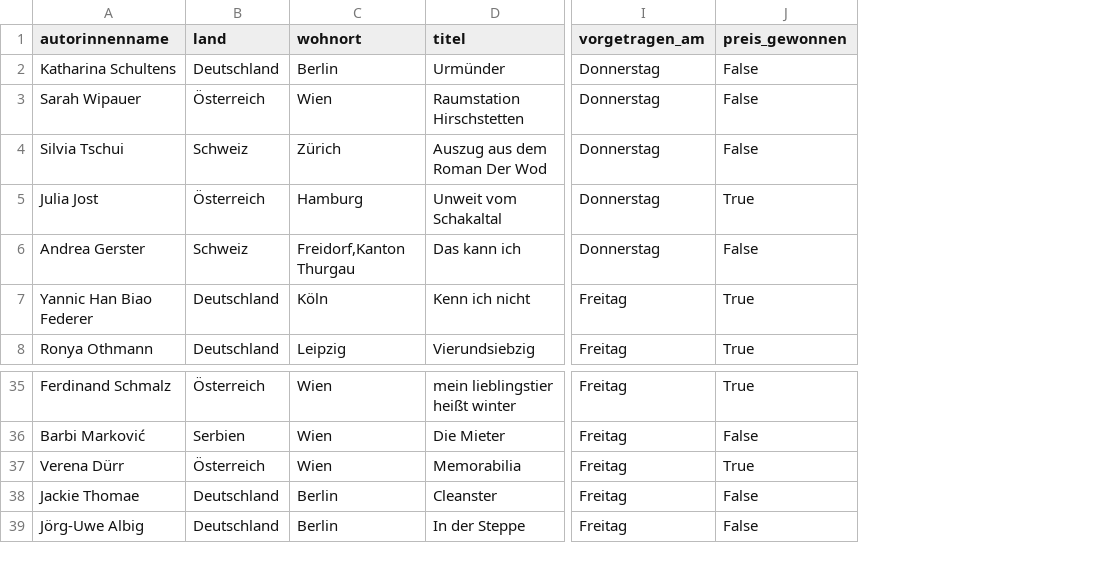
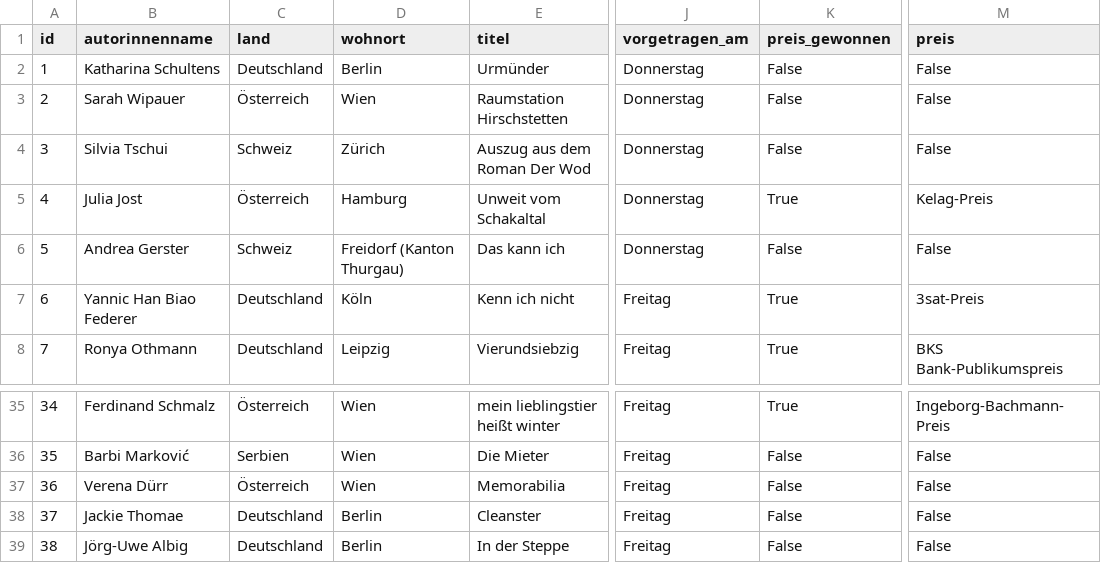
Before and after one commit to prittstift/bachmann_data, a CSV file: static/autorinnen.csv, drawn as a sheet; only a part is shown, gaps mark what is left out; addresses are those after the commit; the diff names each change by its address in the sheet, - before the commit and + after, or states it on an @@ line.

```diff
--- a/static/autorinnen.csv
+++ b/static/autorinnen.csv
+column A (id), rows 2-8: 1 | 2 | 3 | 4 | 5 | 6 | 7; rows 35-39: 34 | 35 | 36 | 37 | 38
+column M (preis), rows 2-8: False | False | False | Kelag-Preis | False | 3sat-Preis | BKS Bank-Publikumspreis; rows 35-39: Ingeborg-Bachmann-Preis | False | False | False | False
-D6 (wohnort): Freidorf,Kanton Thurgau
+D6 (wohnort): Freidorf (Kanton Thurgau)
-K37 (preis_gewonnen): True
+K37 (preis_gewonnen): False
```
Also changed, not shown: autorinnen.csv, 14 other files.
